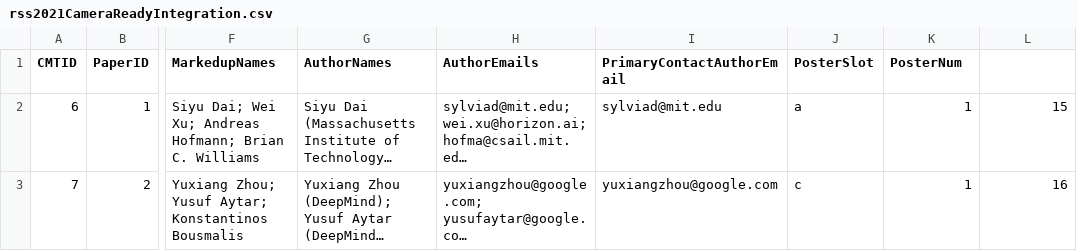
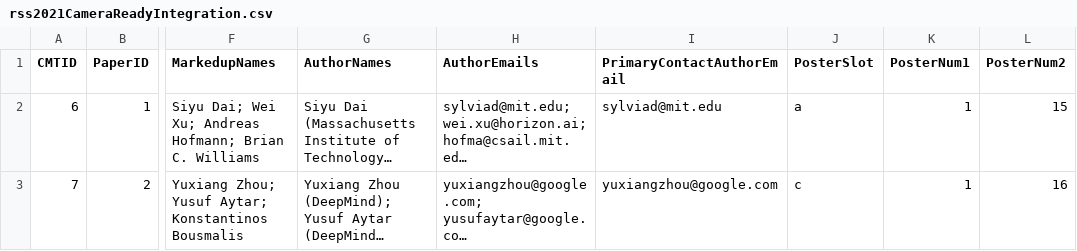
Before and after one commit to rss2023/web-prod, a CSV file: _data/rss2021CameraReadyIntegration.csv, drawn as a sheet; only a part is shown, gaps mark what is left out; long unchanged cells end in …; the diff names each change by its address in the sheet, - before the commit and + after, or states it on an @@ line.

```diff
--- a/_data/rss2021CameraReadyIntegration.csv
+++ b/_data/rss2021CameraReadyIntegration.csv
-K1: PosterNum
+K1: PosterNum1
-L1: (empty)
+L1: PosterNum2
```
Also changed, not shown: 1 other file.
